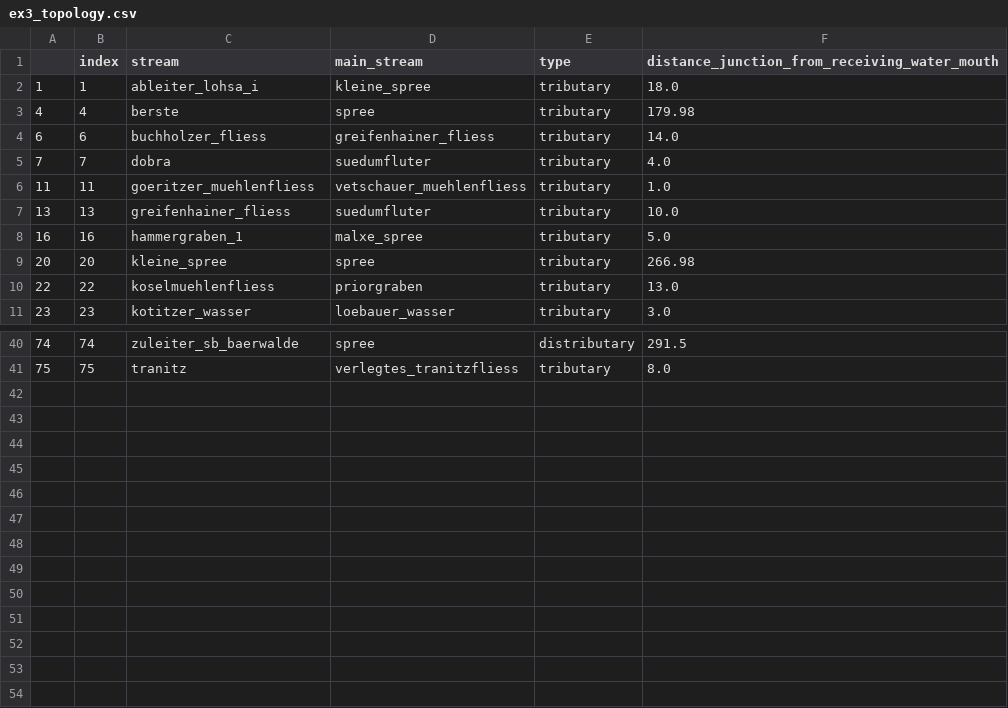
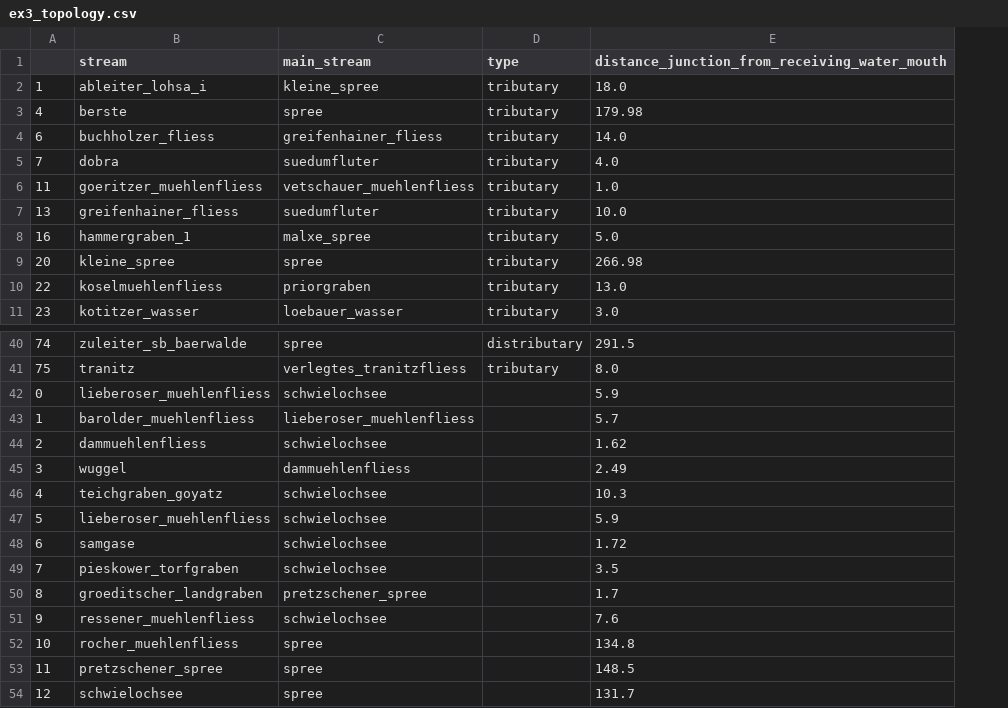
Before and after one commit to ErikNixdorf/sbat, a CSV file: data/examples/ex3_topology.csv, drawn as a sheet; only a part is shown, gaps mark what is left out; removed rows and columns are numbered as before the commit, all else as after; the diff names each change by its address in the sheet, - before the commit and + after, or states it on an @@ line.

```diff
--- a/data/examples/ex3_topology.csv
+++ b/data/examples/ex3_topology.csv
-column B (index), rows 2-11: 1 | 4 | 6 | 7 | 11 | 13 | 16 | 20 | 22 | 23; rows 40-41: 74 | 75
+row 42: 0 | lieberoser_muehlenfliess | schwielochsee |  | 5.9
+row 43: 1 | barolder_muehlenfliess | lieberoser_muehlenfliess |  | 5.7
+row 44: 2 | dammuehlenfliess | schwielochsee |  | 1.62
+row 45: 3 | wuggel | dammuehlenfliess |  | 2.49
+row 46: 4 | teichgraben_goyatz | schwielochsee |  | 10.3
+row 47: 5 | lieberoser_muehlenfliess | schwielochsee |  | 5.9
+row 48: 6 | samgase | schwielochsee |  | 1.72
+row 49: 7 | pieskower_torfgraben | schwielochsee |  | 3.5
+row 50: 8 | groeditscher_landgraben | pretzschener_spree |  | 1.7
+row 51: 9 | ressener_muehlenfliess | schwielochsee |  | 7.6
+row 52: 10 | rocher_muehlenfliess | spree |  | 134.8
+row 53: 11 | pretzschener_spree | spree |  | 148.5
+row 54: 12 | schwielochsee | spree |  | 131.7
```
Also changed, not shown: data/examples/ex3_gauge_meta.csv, data/examples/ex4_gauge_meta.csv, 7 other files.
